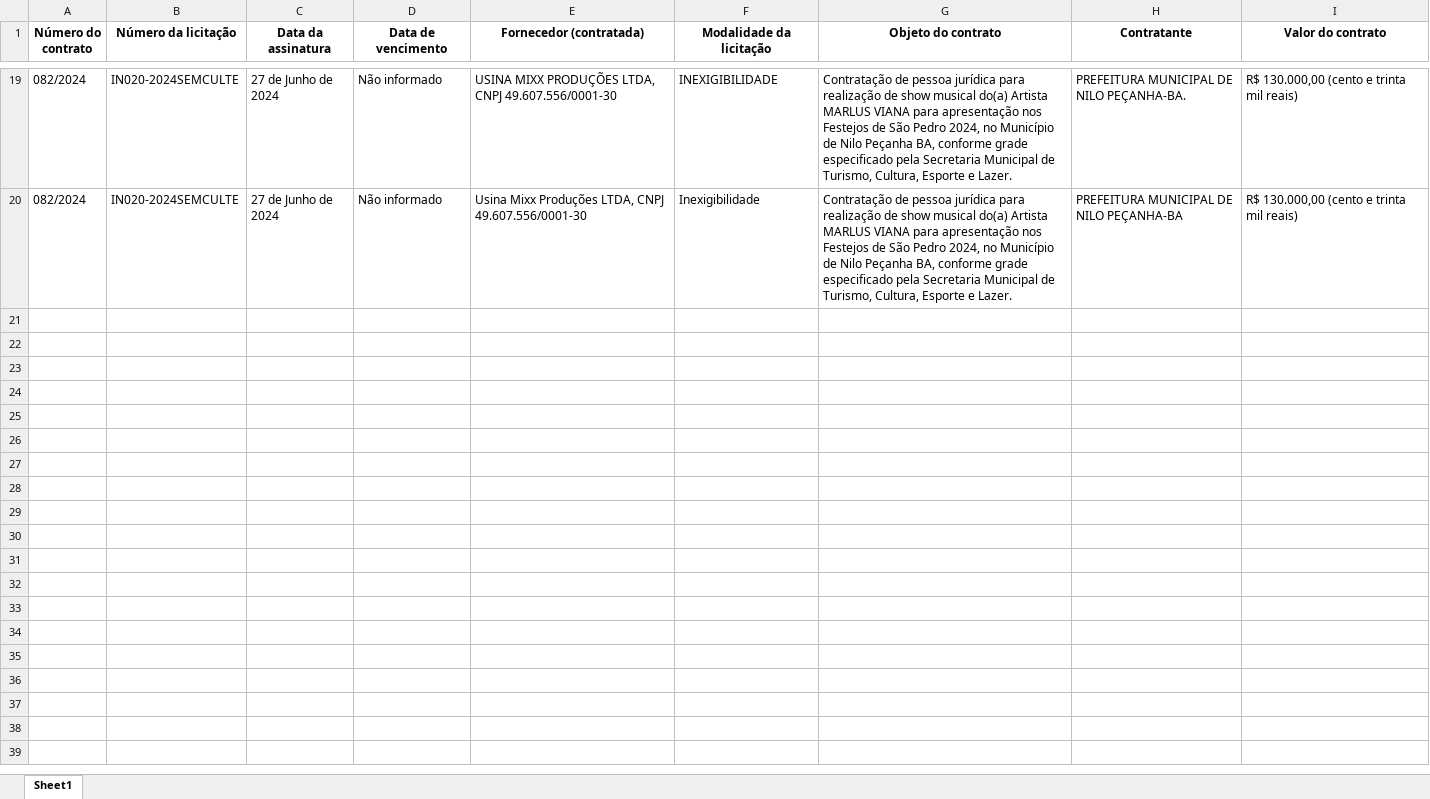
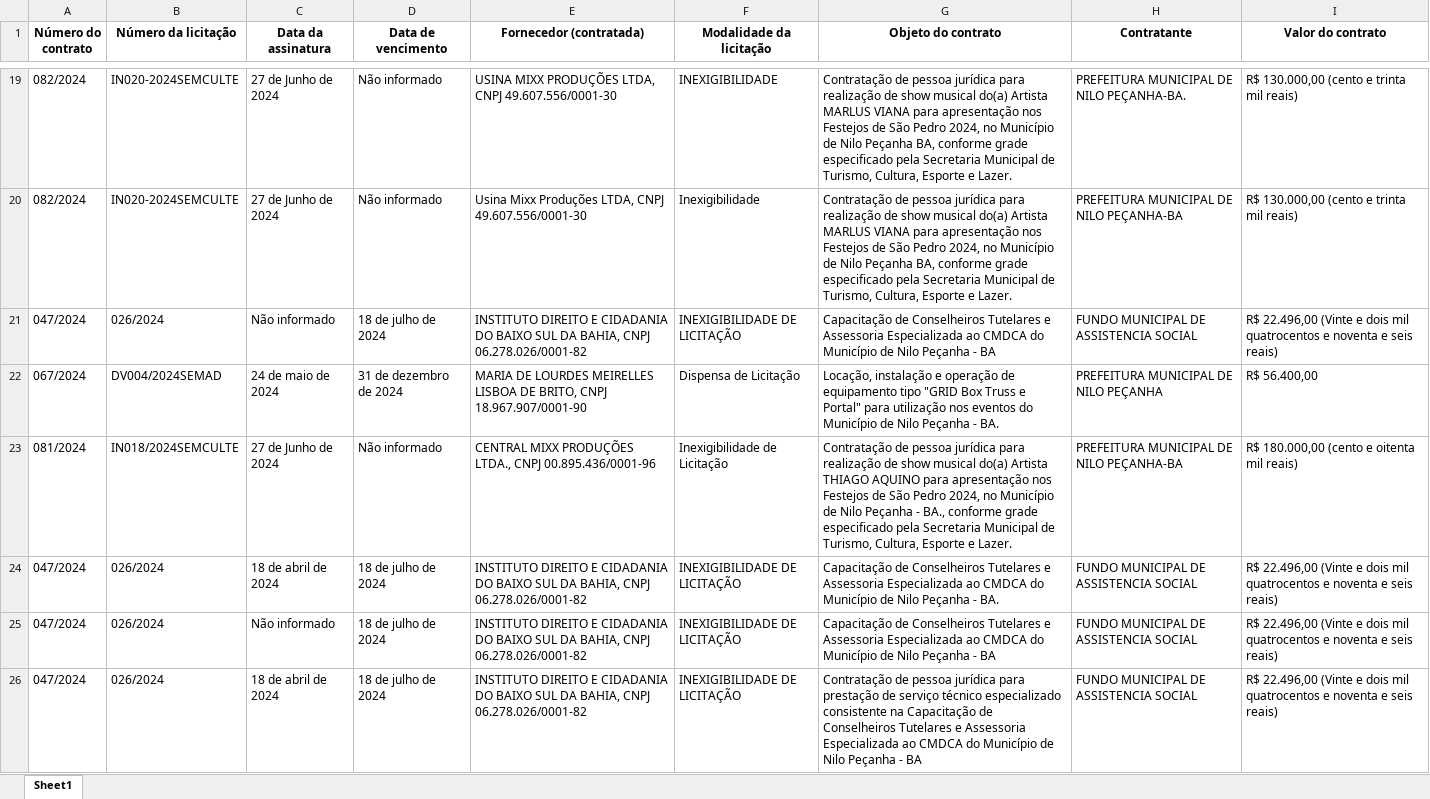
Before and after one commit to holynacll/gemini-pdf, an Excel workbook: contratos.xlsx, sheet Sheet1, drawn as a sheet; only a part is shown, gaps mark what is left out; values as stored, in another font and other column widths than the file's, no borders; the diff covers the shown part only; the diff names each change by its address in the sheet, - before the commit and + after, or states it on an @@ line.

```diff
--- a/contratos.xlsx (sheet Sheet1)
+++ b/contratos.xlsx (sheet Sheet1)
+row 21: 047/2024 | 026/2024 | Não informado | 18 de julho de 2024 | INSTITUTO DIREITO E CIDADANIA DO BAIXO SUL DA BAHIA, CNPJ 06.278.026/0001-82 | INEXIGIBILIDADE DE LICITAÇÃO | Capacitação de Conselheiros Tutelares e Assessoria Especializada ao CMDCA do Município de Nilo Peçanha - BA | FUNDO MUNICIPAL DE ASSISTENCIA SOCIAL | R$ 22.496,00 (Vinte e dois mil quatrocentos e noventa e seis reais)
+row 22: 067/2024 | DV004/2024SEMAD | 24 de maio de 2024 | 31 de dezembro de 2024 | MARIA DE LOURDES MEIRELLES LISBOA DE BRITO, CNPJ 18.967.907/0001-90 | Dispensa de Licitação | Locação, instalação e operação de equipamento tipo "GRID Box Truss e Portal" para utilização nos eventos do Município de Nilo Peçanha - BA. | PREFEITURA MUNICIPAL DE NILO PEÇANHA | R$ 56.400,00
+row 23: 081/2024 | IN018/2024SEMCULTE | 27 de Junho de 2024 | Não informado | CENTRAL MIXX PRODUÇÕES LTDA., CNPJ 00.895.436/0001-96 | Inexigibilidade de Licitação | Contratação de pessoa jurídica para realização de show musical do(a) Artista THIAGO AQUINO para apresentação nos Festejos de São Pedro 2024, no Município de Nilo Peçanha - BA., conforme grade especificado pela Secretaria Municipal de Turismo, Cultura, Esporte e Lazer. | PREFEITURA MUNICIPAL DE NILO PEÇANHA-BA | R$ 180.000,00 (cento e oitenta mil reais)
+row 24: 047/2024 | 026/2024 | 18 de abril de 2024 | 18 de julho de 2024 | INSTITUTO DIREITO E CIDADANIA DO BAIXO SUL DA BAHIA, CNPJ 06.278.026/0001-82 | INEXIGIBILIDADE DE LICITAÇÃO | Capacitação de Conselheiros Tutelares e Assessoria Especializada ao CMDCA do Município de Nilo Peçanha - BA. | FUNDO MUNICIPAL DE ASSISTENCIA SOCIAL | R$ 22.496,00 (Vinte e dois mil quatrocentos e noventa e seis reais)
+row 25: 047/2024 | 026/2024 | Não informado | 18 de julho de 2024 | INSTITUTO DIREITO E CIDADANIA DO BAIXO SUL DA BAHIA, CNPJ 06.278.026/0001-82 | INEXIGIBILIDADE DE LICITAÇÃO | Capacitação de Conselheiros Tutelares e Assessoria Especializada ao CMDCA do Município de Nilo Peçanha - BA | FUNDO MUNICIPAL DE ASSISTENCIA SOCIAL | R$ 22.496,00 (Vinte e dois mil quatrocentos e noventa e seis reais)
+row 26: 047/2024 | 026/2024 | 18 de abril de 2024 | 18 de julho de 2024 | INSTITUTO DIREITO E CIDADANIA DO BAIXO SUL DA BAHIA, CNPJ 06.278.026/0001-82 | INEXIGIBILIDADE DE LICITAÇÃO | Contratação de pessoa jurídica para prestação de serviço técnico especializado consistente na Capacitação de Conselheiros Tutelares e Assessoria Especializada ao CMDCA do Município de Nilo Peçanha - BA | FUNDO MUNICIPAL DE ASSISTENCIA SOCIAL | R$ 22.496,00 (Vinte e dois mil quatrocentos e noventa e seis reais)
```
Also changed, not shown: 5 added rows elsewhere in this sheet, 3 other files.
